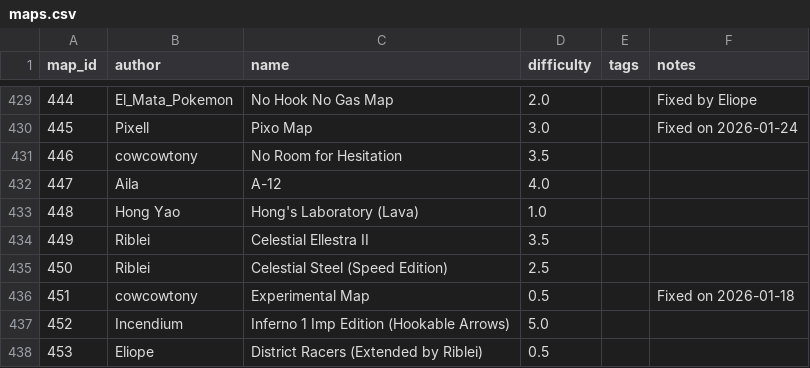
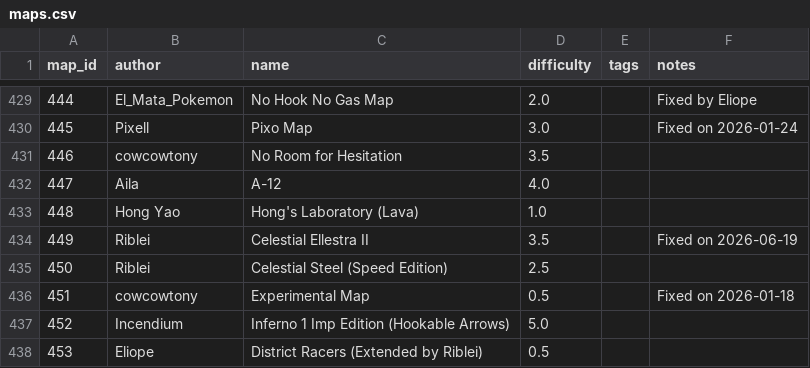
Before and after one commit to vv4t/Aottg2-Racing-Maps, a CSV file: maps.csv, drawn as a sheet; only a part is shown, gaps mark what is left out.

Commit message:
Update maps.csv

```diff
--- a/maps.csv
+++ b/maps.csv
@@ -433,3 +433,3 @@ map_id|author|name|difficulty|tags|notes
 448|Hong Yao|Hong's Laboratory (Lava)|1.0||
-449|Riblei|Celestial Ellestra II|3.5||
+449|Riblei|Celestial Ellestra II|3.5||Fixed on 2026-06-19
 450|Riblei|Celestial Steel (Speed Edition)|2.5||
```
